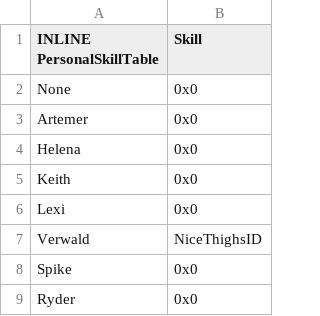
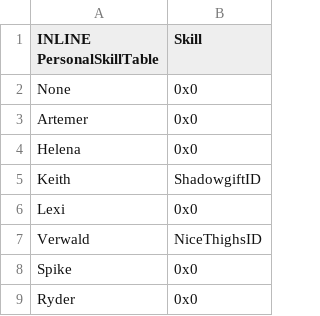
Before and after one commit to FlameOfTomorrow/FlameOfTomorrow, a CSV file: Tables/FE8 Nightmare modules/Skills/FE8 Personal Skill Editor.csv, drawn as a sheet; only a part is shown.

```diff
--- a/Tables/FE8 Nightmare modules/Skills/FE8 Personal Skill Editor.csv
+++ b/Tables/FE8 Nightmare modules/Skills/FE8 Personal Skill Editor.csv
@@ -4,3 +4,3 @@ Artemer,0x0
 Helena,0x0
-Keith,0x0
+Keith,ShadowgiftID
 Lexi,0x0
```
Also changed, not shown: 8 other files.
